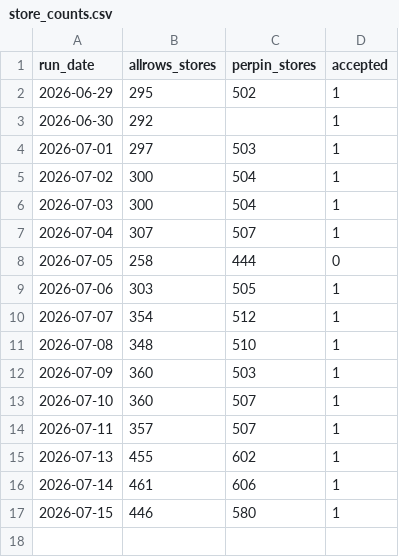
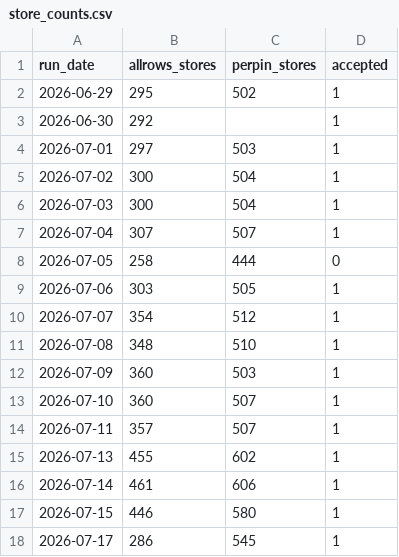
Before and after one commit to daman8271/ecom-intel, a CSV file: data/blinkit/store_counts.csv, drawn as a sheet; the diff names each change by its address in the sheet, - before the commit and + after, or states it on an @@ line.

```diff
--- a/data/blinkit/store_counts.csv
+++ b/data/blinkit/store_counts.csv
+row 18: 2026-07-17 | 286 | 545 | 1
```
Also changed, not shown: 37 other files.
